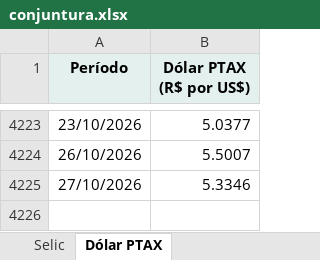
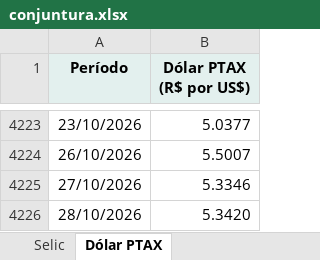
Before and after one commit to FarsulBigData/paineis, an Excel workbook: dados/conjuntura.xlsx, sheet Dólar PTAX, drawn as a sheet; only a part is shown, gaps mark what is left out; values as stored, in another font and other column widths than the file's, no borders; the diff names each change by its address in the sheet, - before the commit and + after, or states it on an @@ line.

Commit message:
Conjuntura Econômica: dados atualizados em 28/10/2026 14:08

```diff
--- a/dados/conjuntura.xlsx (sheet Dólar PTAX)
+++ b/dados/conjuntura.xlsx (sheet Dólar PTAX)
+row 4226: 28/10/2026 | 5.3420
```
Also changed, not shown: 2 other files.
